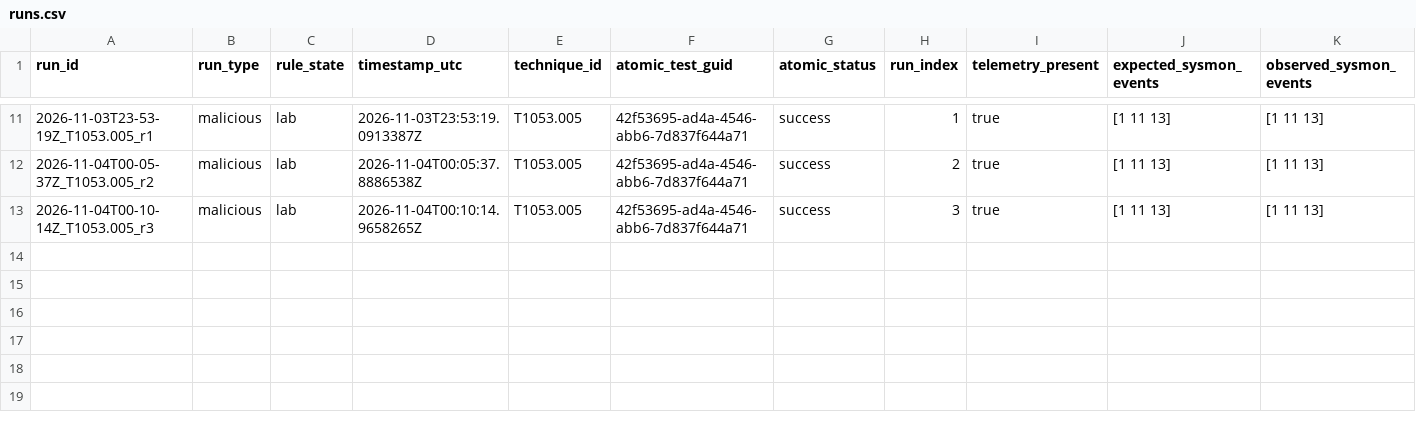
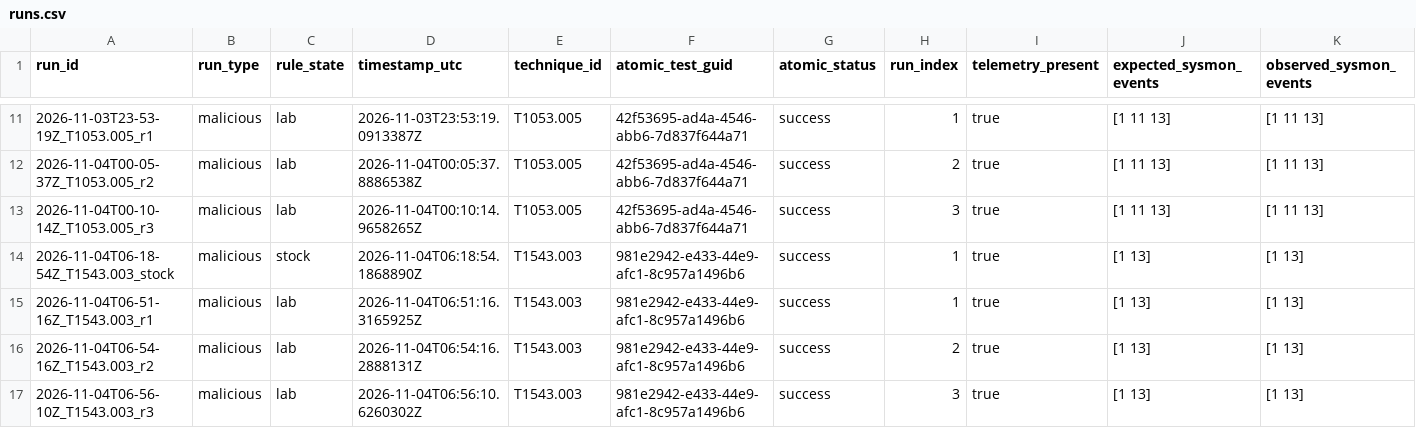
Before and after one commit to slaing21/detection-as-code-lab, a CSV file: results/runs.csv, drawn as a sheet; only a part is shown, gaps mark what is left out; rows hold the shown columns only; the diff names each change by its address in the sheet, - before the commit and + after, or states it on an @@ line.

Commit message:
T1543.003 (rule 100005): measured coverage, recorded lab (100005) and stock (92307 and 61138 detect T1543.003 under stock rules) runs, drafted ADS

```diff
--- a/results/runs.csv
+++ b/results/runs.csv
+row 14: 2026-11-04T06-18-54Z_T1543.003_stock | malicious | stock | 2026-11-04T06:18:54.1868890Z | T1543.003 | 981e2942-e433-44e9-afc1-8c957a1496b6 | success | 1 | true | [1 13] | [1 13]
+row 15: 2026-11-04T06-51-16Z_T1543.003_r1 | malicious | lab | 2026-11-04T06:51:16.3165925Z | T1543.003 | 981e2942-e433-44e9-afc1-8c957a1496b6 | success | 1 | true | [1 13] | [1 13]
+row 16: 2026-11-04T06-54-16Z_T1543.003_r2 | malicious | lab | 2026-11-04T06:54:16.2888131Z | T1543.003 | 981e2942-e433-44e9-afc1-8c957a1496b6 | success | 2 | true | [1 13] | [1 13]
+row 17: 2026-11-04T06-56-10Z_T1543.003_r3 | malicious | lab | 2026-11-04T06:56:10.6260302Z | T1543.003 | 981e2942-e433-44e9-afc1-8c957a1496b6 | success | 3 | true | [1 13] | [1 13]
```
Also changed, not shown: 10 other files.
